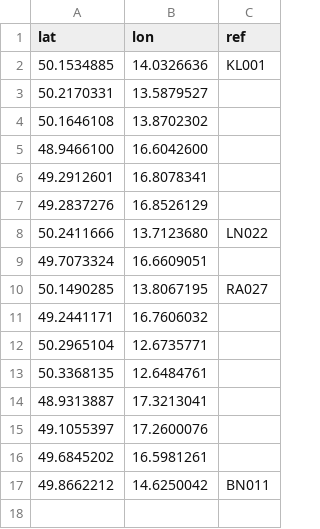
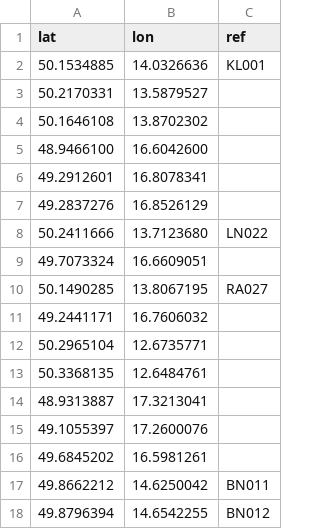
Before and after one commit to RichMar/BZ, a CSV file: BZneni.csv, drawn as a sheet.

```diff
--- a/BZneni.csv
+++ b/BZneni.csv
@@ -17 +17,2 @@ lat,lon,ref
 49.8662212,14.6250042,BN011
+49.8796394,14.6542255,BN012
```
Also changed, not shown: OSMbodybezref.csv, enc-OSMchybejicibody.csv, 5 other files.
